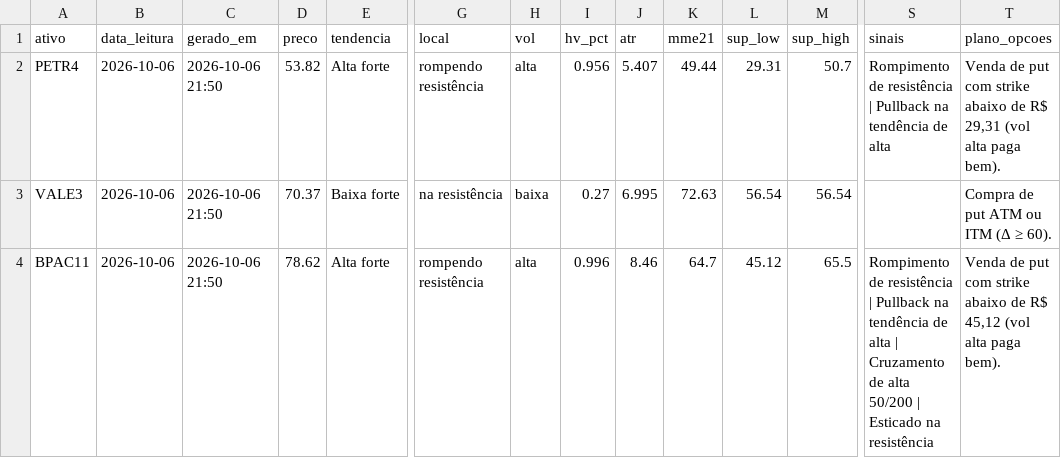
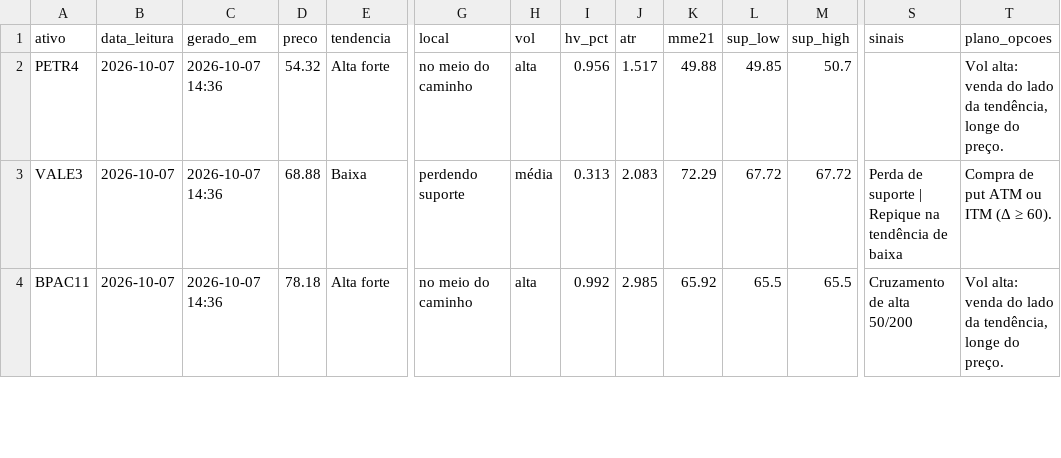
Before and after one commit to DCS1986/PAINEL-ARBITRAGEM, a CSV file: radar_tecnico/radar/leituras.csv, drawn as a sheet; only a part is shown, gaps mark what is left out; the diff covers the shown part only; the diff names each change by its address in the sheet, - before the commit and + after, or states it on an @@ line.

Commit message:
Radar: leituras 2026-10-07

```diff
--- a/radar_tecnico/radar/leituras.csv
+++ b/radar_tecnico/radar/leituras.csv
-B2:B4 (data_leitura): 2026-10-06
+B2:B4 (data_leitura): 2026-10-07
-C2:C4 (gerado_em): 2026-10-06 21:50
+C2:C4 (gerado_em): 2026-10-07 14:36
-D2 (preco): 53.82
+D2 (preco): 54.32
-G2 (local): rompendo resistência
+G2 (local): no meio do caminho
-J2 (atr): 5.407
+J2 (atr): 1.517
-K2 (mme21): 49.44
+K2 (mme21): 49.88
-L2 (sup_low): 29.31
+L2 (sup_low): 49.85
-S2 (sinais): Rompimento de resistência | Pullback na tendência de alta
+S2 (sinais): (empty)
-T2 (plano_opcoes): Venda de put com strike abaixo de R$ 29,31 (vol alta paga bem).
+T2 (plano_opcoes): Vol alta: venda do lado da tendência, longe do preço.
-D3 (preco): 70.37
+D3 (preco): 68.88
-E3 (tendencia): Baixa forte
+E3 (tendencia): Baixa
-G3 (local): na resistência
+G3 (local): perdendo suporte
-H3 (vol): baixa
+H3 (vol): média
-I3 (hv_pct): 0.27
+I3 (hv_pct): 0.313
-J3 (atr): 6.995
+J3 (atr): 2.083
-K3 (mme21): 72.63
+K3 (mme21): 72.29
-L3 (sup_low): 56.54
+L3 (sup_low): 67.72
-M3 (sup_high): 56.54
+M3 (sup_high): 67.72
-S3 (sinais): (empty)
+S3 (sinais): Perda de suporte | Repique na tendência de baixa
-D4 (preco): 78.62
+D4 (preco): 78.18
-G4 (local): rompendo resistência
+G4 (local): no meio do caminho
-I4 (hv_pct): 0.996
+I4 (hv_pct): 0.992
-J4 (atr): 8.46
+J4 (atr): 2.985
-K4 (mme21): 64.7
+K4 (mme21): 65.92
-L4 (sup_low): 45.12
+L4 (sup_low): 65.5
-S4 (sinais): Rompimento de resistência | Pullback na tendência de alta | Cruzamento de alta 50/200 | Esticado na resistência
+S4 (sinais): Cruzamento de alta 50/200
-T4 (plano_opcoes): Venda de put com strike abaixo de R$ 45,12 (vol alta paga bem).
+T4 (plano_opcoes): Vol alta: venda do lado da tendência, longe do preço.
```
Also changed, not shown: 131 edited cells elsewhere in this file, radar_tecnico/radar/sugestoes.csv.
